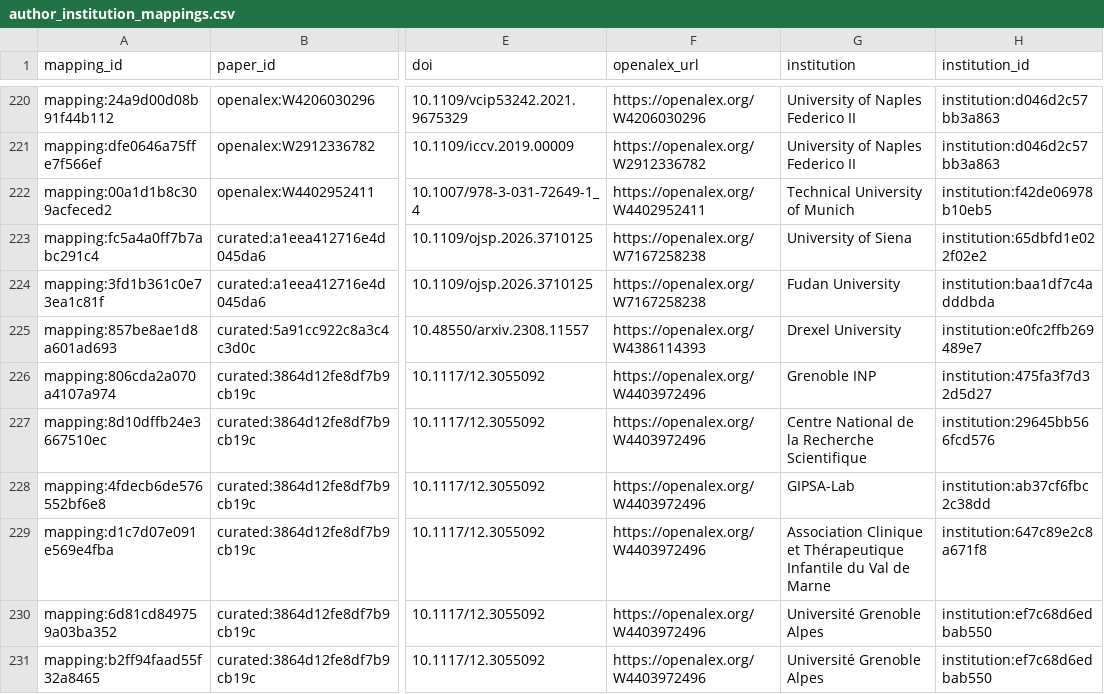
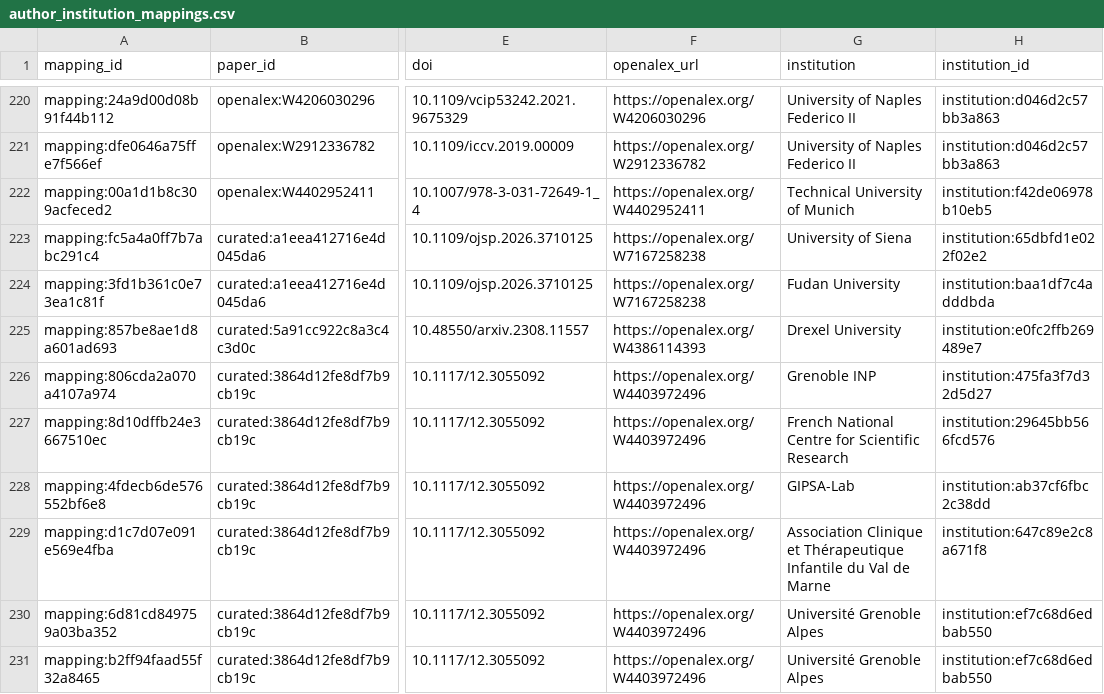
Before and after one commit to meiling-fdu/synthetic-image-research-map, a CSV file: data/curated/author_institution_mappings.csv, drawn as a sheet; only a part is shown, gaps mark what is left out; the diff covers the shown part only; the diff names each change by its address in the sheet, - before the commit and + after, or states it on an @@ line.

```diff
--- a/data/curated/author_institution_mappings.csv
+++ b/data/curated/author_institution_mappings.csv
-G227 (institution): Centre National de la Recherche Scientifique
+G227 (institution): French National Centre for Scientific Research
```
Also changed, not shown: 10 edited cells elsewhere in this file, data/curated/institution_aliases.csv, data/curated/institution_location_review.csv, 9 other files.
